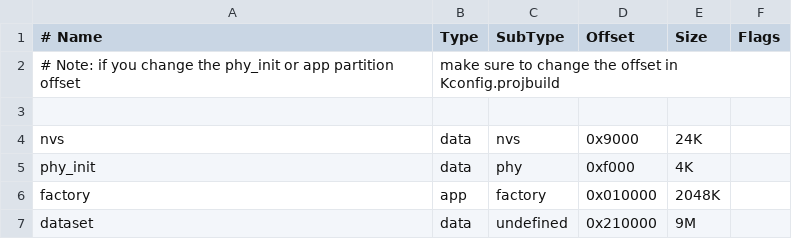
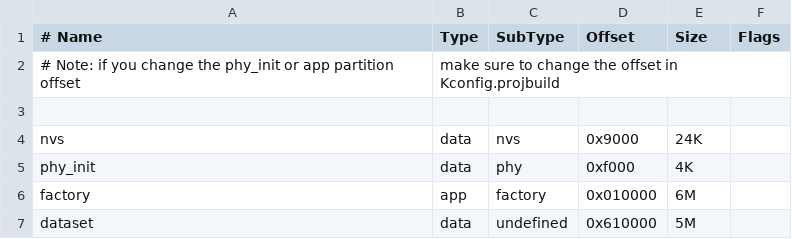
Before and after one commit to fwsmit/mamba-embedded, a CSV file: esp-dl/partitions.csv, drawn as a sheet.

```diff
--- a/esp-dl/partitions.csv
+++ b/esp-dl/partitions.csv
@@ -5,3 +5,3 @@ nvs,       data,  nvs,      0x9000,   24K,
 phy_init,  data,  phy,      0xf000,   4K,
-factory,   app,   factory,  0x010000, 2048K,
-dataset,   data,  undefined, 0x210000, 9M,
+factory,   app,   factory,  0x010000, 6M,
+dataset,   data,  undefined, 0x610000, 5M,
```
Also changed, not shown: 16 other files.
